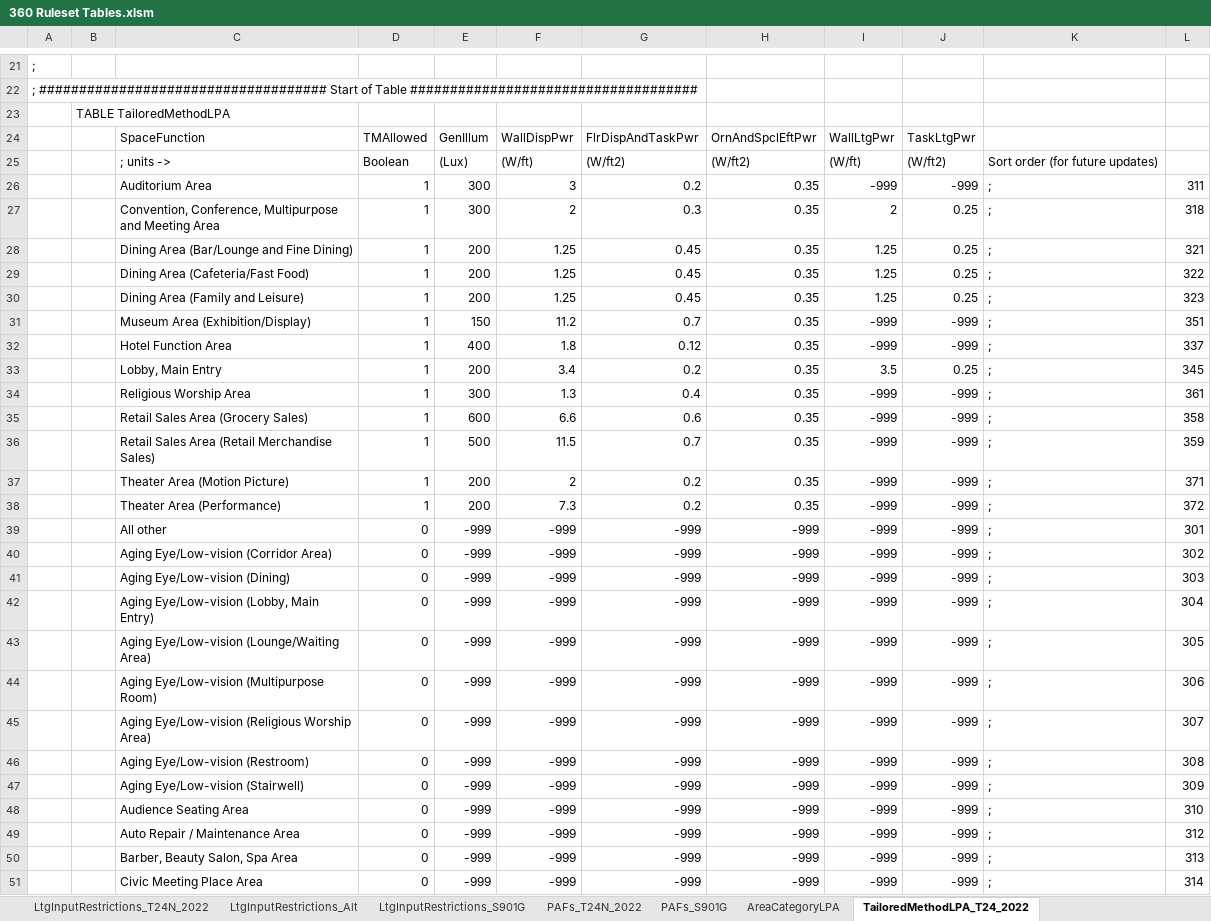
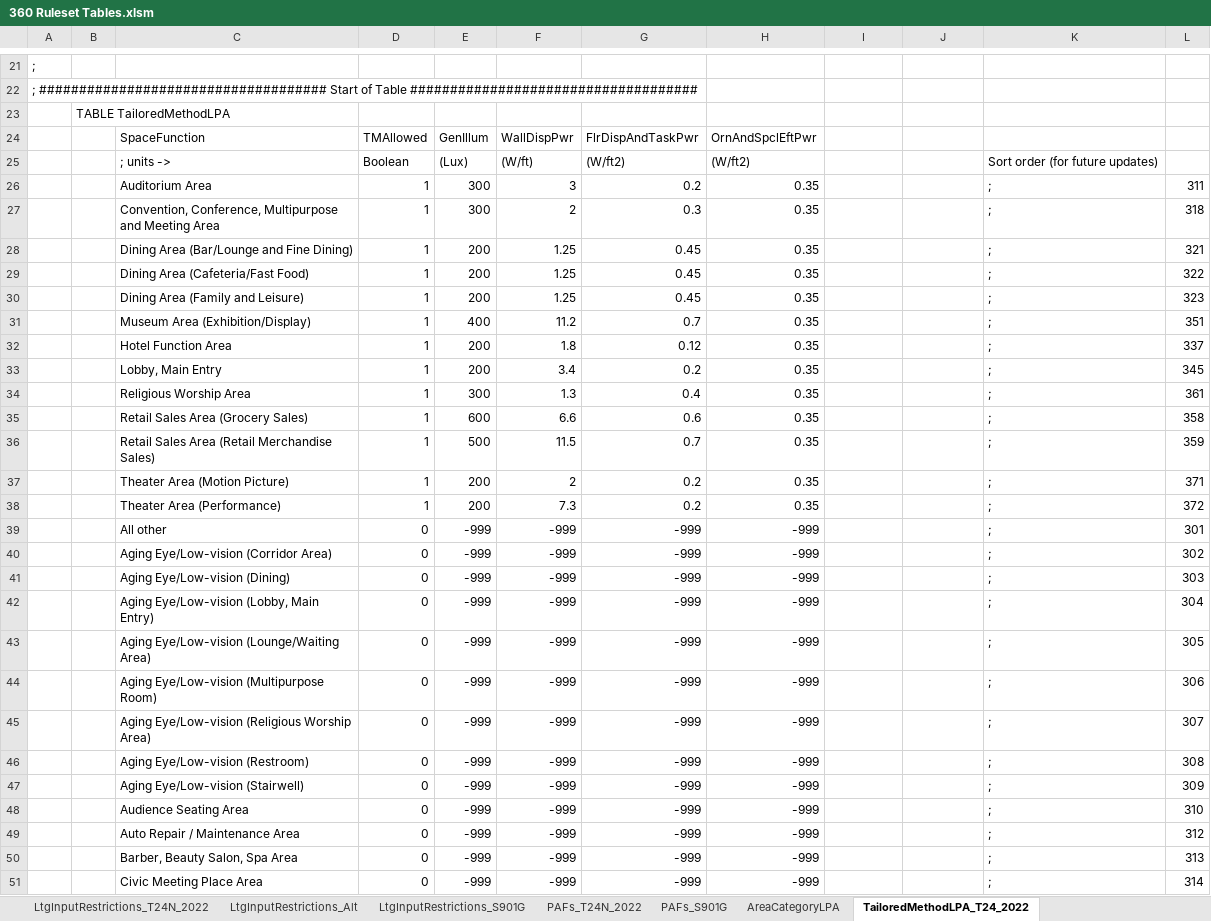
Before and after one commit to california-energy-commission/CBECC, an Excel workbook: Documentation/T24N/360 Ruleset Tables.xlsm, sheet TailoredMethodLPA_T24_2022, drawn as a sheet; only a part is shown, gaps mark what is left out; values as stored, in another font and other column widths than the file's, no borders; the diff covers the shown part only; the diff names each change by its address in the sheet, - before the commit and + after, or states it on an @@ line.

```diff
--- a/Documentation/T24N/360 Ruleset Tables.xlsm (sheet TailoredMethodLPA_T24_2022)
+++ b/Documentation/T24N/360 Ruleset Tables.xlsm (sheet TailoredMethodLPA_T24_2022)
-I24: WallLtgPwr
+I24: (empty)
-J24: TaskLtgPwr
+J24: (empty)
-I25: (W/ft)
+I25: (empty)
-J25: (W/ft2)
+J25: (empty)
-I26: -999
+I26: (empty)
-J26: -999
+J26: (empty)
-I27: 2
+I27: (empty)
-J27:J30: 0.25
+J27:J30: (empty)
-I28:I30: 1.25
+I28:I30: (empty)
-E31: 150
+E31: 400
-I31:I32: -999
+I31:I32: (empty)
-J31:J32: -999
+J31:J32: (empty)
-E32: 400
+E32: 200
-I33: 3.5
+I33: (empty)
-J33: 0.25
+J33: (empty)
-I34:I51: -999
+I34:I51: (empty)
-J34:J51: -999
+J34:J51: (empty)
```
Also changed, not shown: 108 edited cells and cell formats elsewhere in this sheet, other sheet tabs, Documentation/T24N/Appendix_5.7_PerformanceCurves.xlsx.
